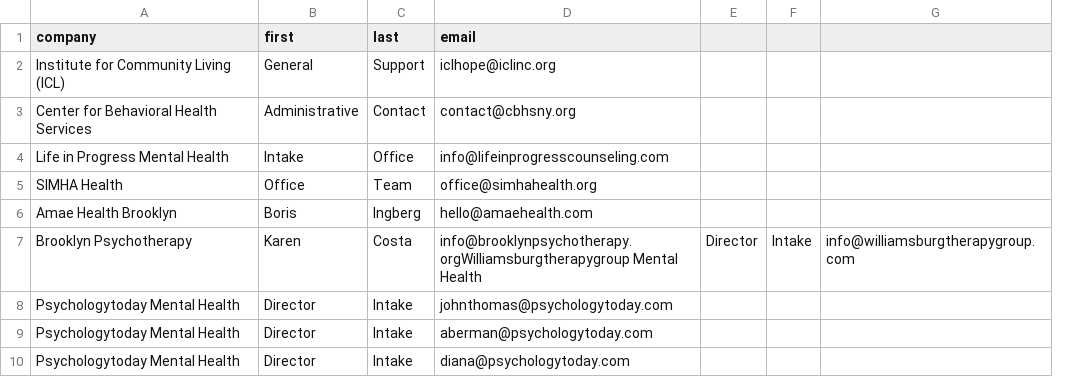
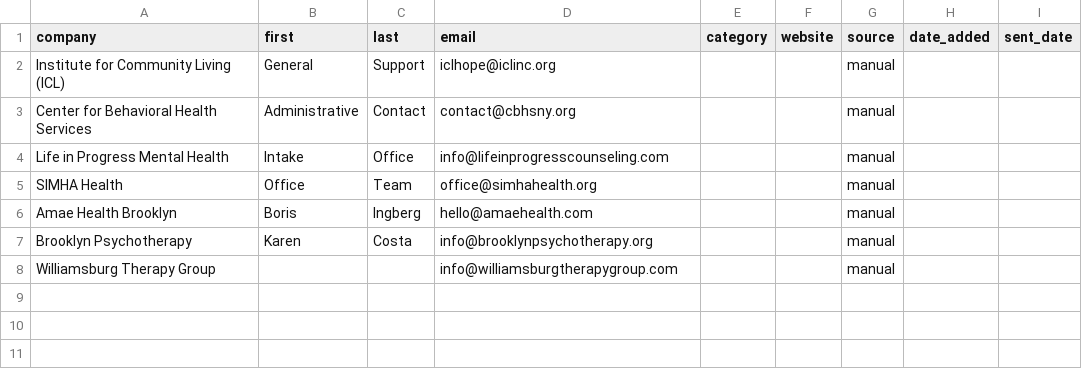
Before and after one commit to bnwagu247-git/brooklyn-clinic-automation, a CSV file: clinics_master.csv, drawn as a sheet; removed rows and columns are numbered as before the commit, all else as after; the diff names each change by its address in the sheet, - before the commit and + after, or states it on an @@ line.

```diff
--- a/clinics_master.csv
+++ b/clinics_master.csv
-column E, row 7: Director
-column F, row 7: Intake
-column G, row 7: info@williamsburgtherapygroup.com
+column E (category), empty
+column F (website), empty
+column G (source), rows 2-7: all manual
+column H (date_added), empty
+column I (sent_date), empty
-D7 (email): info@brooklynpsychotherapy.orgWilliamsburgtherapygroup Mental Health
+D7 (email): info@brooklynpsychotherapy.org
-row 8: Psychologytoday Mental Health | Director | Intake | johnthomas@psychologytoday.com
-row 9: Psychologytoday Mental Health | Director | Intake | aberman@psychologytoday.com
-row 10: Psychologytoday Mental Health | Director | Intake | diana@psychologytoday.com
+row 8: Williamsburg Therapy Group |  |  | info@williamsburgtherapygroup.com |  |  | manual
```
Also changed, not shown: 6 other files.
